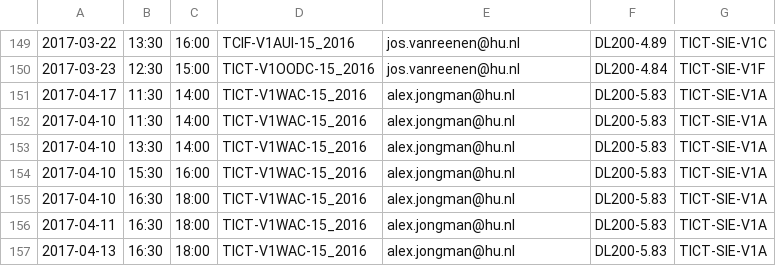
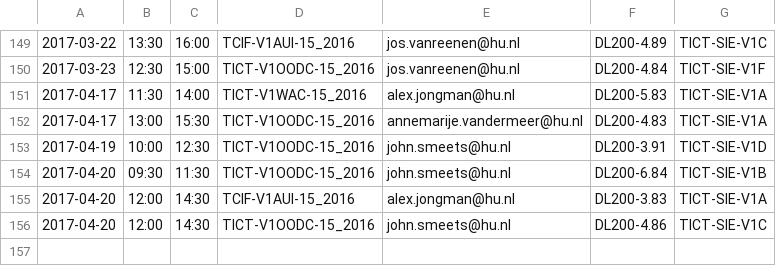
Before and after one commit to cryan-hu/V1AGP2, a CSV file: goed/CSV/rooster.csv, drawn as a sheet; only a part is shown, gaps mark what is left out.

```diff
--- a/goed/CSV/rooster.csv
+++ b/goed/CSV/rooster.csv
@@ -151,7 +151,6 @@
 2017-04-17,11:30,14:00,TICT-V1WAC-15_2016,alex.jongman@hu.nl,DL200-5.83,TICT-SIE-V1A
-2017-04-10,11:30,14:00,TICT-V1WAC-15_2016,alex.jongman@hu.nl,DL200-5.83,TICT-SIE-V1A
-2017-04-10,13:30,14:00,TICT-V1WAC-15_2016,alex.jongman@hu.nl,DL200-5.83,TICT-SIE-V1A
-2017-04-10,15:30,16:00,TICT-V1WAC-15_2016,alex.jongman@hu.nl,DL200-5.83,TICT-SIE-V1A
-2017-04-10,16:30,18:00,TICT-V1WAC-15_2016,alex.jongman@hu.nl,DL200-5.83,TICT-SIE-V1A
-2017-04-11,16:30,18:00,TICT-V1WAC-15_2016,alex.jongman@hu.nl,DL200-5.83,TICT-SIE-V1A
-2017-04-13,16:30,18:00,TICT-V1WAC-15_2016,alex.jongman@hu.nl,DL200-5.83,TICT-SIE-V1A
+2017-04-17,13:00,15:30,TICT-V1OODC-15_2016,annemarije.vandermeer@hu.nl,DL200-4.83,TICT-SIE-V1A
+2017-04-19,10:00,12:30,TICT-V1OODC-15_2016,john.smeets@hu.nl,DL200-3.91,TICT-SIE-V1D
+2017-04-20,09:30,11:30,TICT-V1OODC-15_2016,john.smeets@hu.nl,DL200-6.84,TICT-SIE-V1B
+2017-04-20,12:00,14:30,TCIF-V1AUI-15_2016,alex.jongman@hu.nl,DL200-3.83,TICT-SIE-V1A
+2017-04-20,12:00,14:30,TICT-V1OODC-15_2016,john.smeets@hu.nl,DL200-4.86,TICT-SIE-V1C
```
Also changed, not shown: goed/CSV/afwezigheden.csv, 8 other files.
